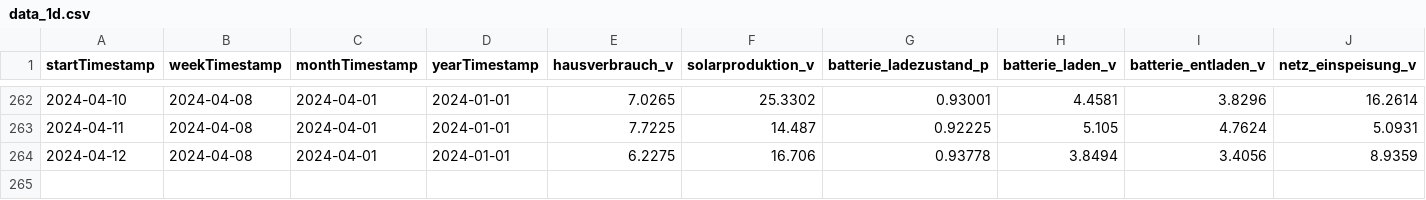
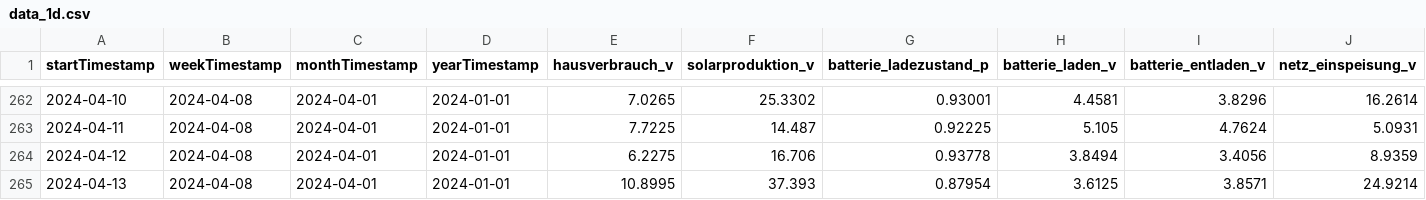
Before and after one commit to tbwr/e3dc, a CSV file: data_1d.csv, drawn as a sheet; only a part is shown, gaps mark what is left out; rows hold the shown columns only; the diff names each change by its address in the sheet, - before the commit and + after, or states it on an @@ line.

Commit message:
committing files

```diff
--- a/data_1d.csv
+++ b/data_1d.csv
+row 265: 2024-04-13 | 2024-04-08 | 2024-04-01 | 2024-01-01 | 10.8995 | 37.393 | 0.87954 | 3.6125 | 3.8571 | 24.9214
```
